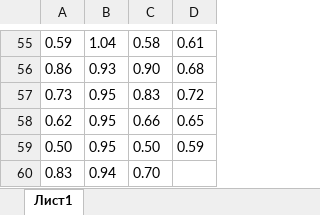
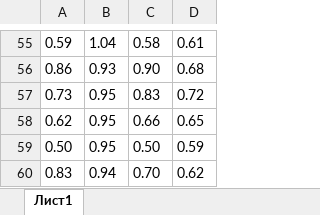
Before and after one commit to podkidyshev/health-weather_correlation, an Excel workbook: src/main/python/science/samples/1_5.xlsx, sheet Лист1, drawn as a sheet; only a part is shown, gaps mark what is left out; values as stored, in another font and other column widths than the file's, no borders; the diff names each change by its address in the sheet, - before the commit and + after, or states it on an @@ line.

```diff
--- a/src/main/python/science/samples/1_5.xlsx (sheet Лист1)
+++ b/src/main/python/science/samples/1_5.xlsx (sheet Лист1)
-D60: (empty)
+D60: 0.62
```
Also changed, not shown: src/main/python/science/samples/2_1.xlsx, src/main/python/science/samples/3_2.xlsx, 11 other files.
